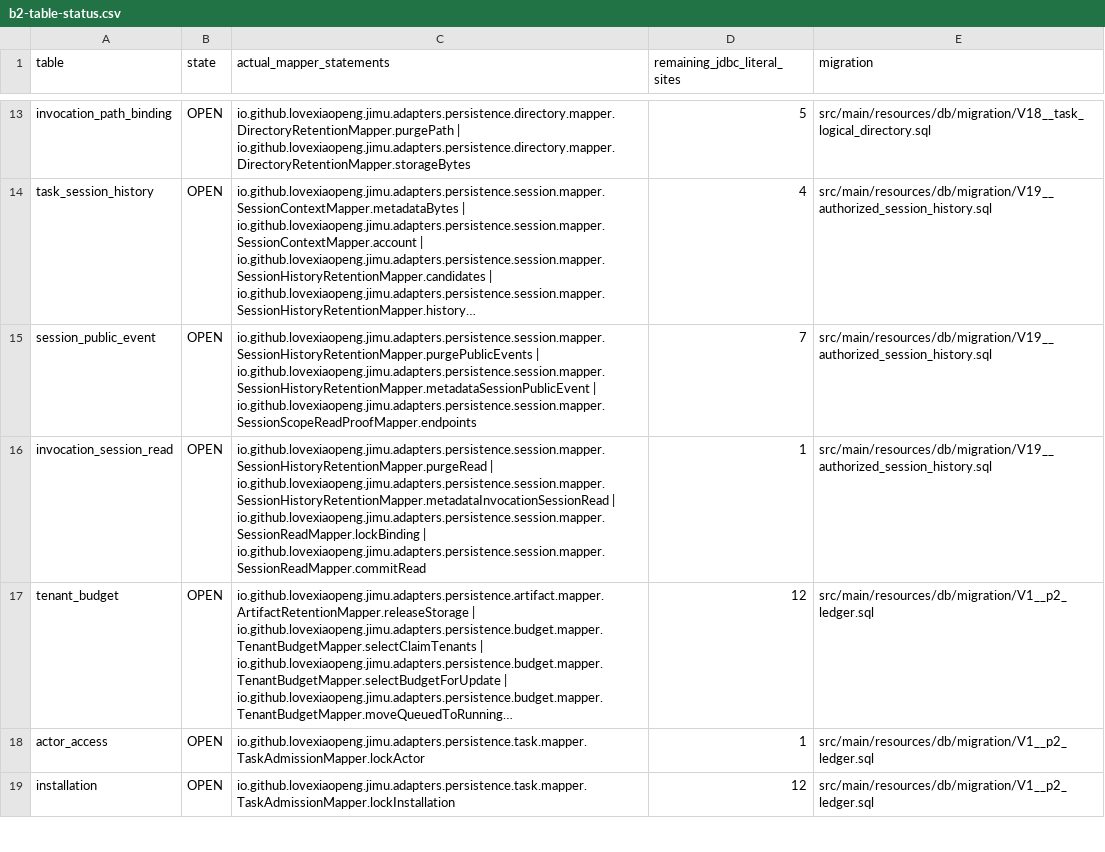
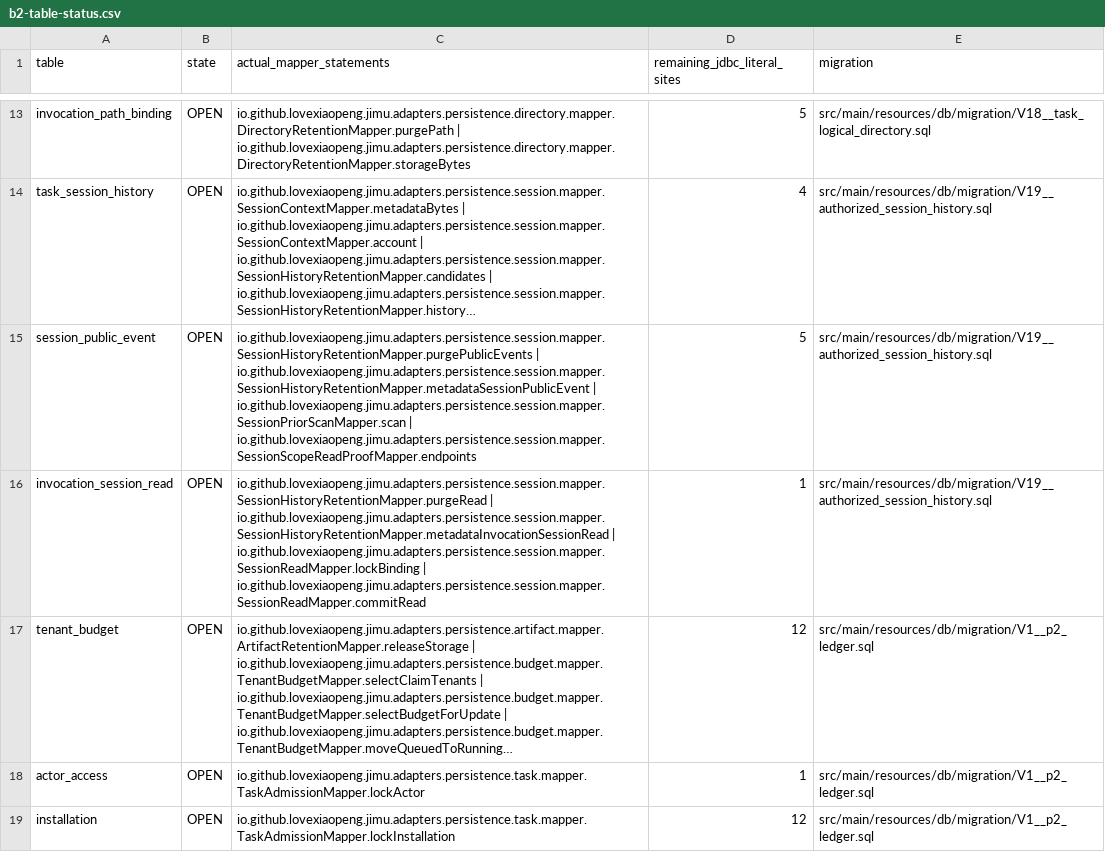
Before and after one commit to Love-XiaoPeng/Jimu, a CSV file: docs/verification/XIAO-60/evidence/b2-table-status.csv, drawn as a sheet; only a part is shown, gaps mark what is left out; long unchanged cells end in …; the diff names each change by its address in the sheet, - before the commit and + after, or states it on an @@ line.

```diff
--- a/docs/verification/XIAO-60/evidence/b2-table-status.csv
+++ b/docs/verification/XIAO-60/evidence/b2-table-status.csv
-C15 (actual_mapper_statements): …io.github.lovexiaopeng.jimu.adapters.persistence.session.mapper.SessionHistoryRetentionMapper.metadataSessionPublicEvent | io.github.lovexiaopeng.jimu.adapters.persistence.session.mapper.SessionScopeReadProofMapper.endpoints
+C15 (actual_mapper_statements): …io.github.lovexiaopeng.jimu.adapters.persistence.session.mapper.SessionHistoryRetentionMapper.metadataSessionPublicEvent | io.github.lovexiaopeng.jimu.adapters.persistence.session.mapper.SessionPriorScanMapper.scan | io.github.lovexiaopeng.jimu.adapters.persistence.session.mapper.SessionScopeReadProofMapper.endpoints
-D15 (remaining_jdbc_literal_sites): 7
+D15 (remaining_jdbc_literal_sites): 5
```
Also changed, not shown: docs/verification/XIAO-60/evidence/reviewed-entries.csv, 18 other files.
